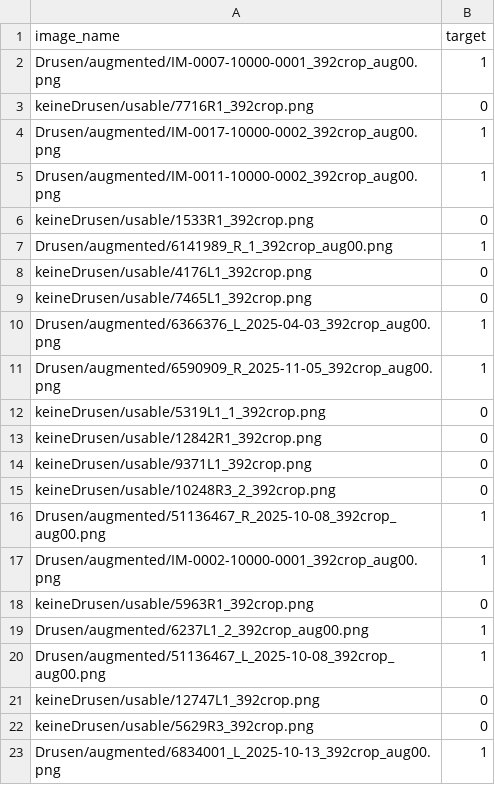
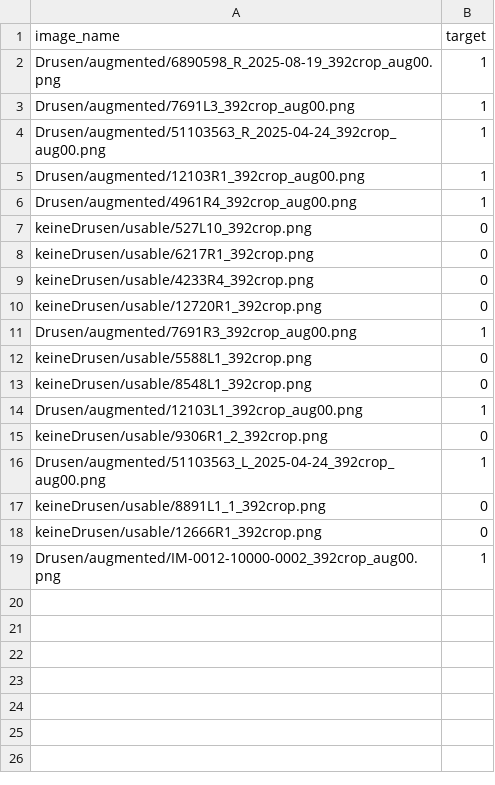
Before and after one commit to maxpaul29/ophthalmic-diffusion-classifier, a CSV file: dataset/splits/drusen-valid.csv, drawn as a sheet.

```diff
--- a/dataset/splits/drusen-valid.csv
+++ b/dataset/splits/drusen-valid.csv
@@ -1,23 +1,19 @@
 image_name,target
-Drusen/augmented/IM-0007-10000-0001_392crop_aug00.png,1
-keineDrusen/usable/7716R1_392crop.png,0
-Drusen/augmented/IM-0017-10000-0002_392crop_aug00.png,1
-Drusen/augmented/IM-0011-10000-0002_392crop_aug00.png,1
-keineDrusen/usable/1533R1_392crop.png,0
-Drusen/augmented/6141989_R_1_392crop_aug00.png,1
-keineDrusen/usable/4176L1_392crop.png,0
-keineDrusen/usable/7465L1_392crop.png,0
-Drusen/augmented/6366376_L_2025-04-03_392crop_aug00.png,1
-Drusen/augmented/6590909_R_2025-11-05_392crop_aug00.png,1
-keineDrusen/usable/5319L1_1_392crop.png,0
-keineDrusen/usable/12842R1_392crop.png,0
-keineDrusen/usable/9371L1_392crop.png,0
-keineDrusen/usable/10248R3_2_392crop.png,0
-Drusen/augmented/51136467_R_2025-10-08_392crop_aug00.png,1
-Drusen/augmented/IM-0002-10000-0001_392crop_aug00.png,1
-keineDrusen/usable/5963R1_392crop.png,0
-Drusen/augmented/6237L1_2_392crop_aug00.png,1
-Drusen/augmented/51136467_L_2025-10-08_392crop_aug00.png,1
-keineDrusen/usable/12747L1_392crop.png,0
-keineDrusen/usable/5629R3_392crop.png,0
-Drusen/augmented/6834001_L_2025-10-13_392crop_aug00.png,1
+Drusen/augmented/6890598_R_2025-08-19_392crop_aug00.png,1
+Drusen/augmented/7691L3_392crop_aug00.png,1
+Drusen/augmented/51103563_R_2025-04-24_392crop_aug00.png,1
+Drusen/augmented/12103R1_392crop_aug00.png,1
+Drusen/augmented/4961R4_392crop_aug00.png,1
+keineDrusen/usable/527L10_392crop.png,0
+keineDrusen/usable/6217R1_392crop.png,0
+keineDrusen/usable/4233R4_392crop.png,0
+keineDrusen/usable/12720R1_392crop.png,0
+Drusen/augmented/7691R3_392crop_aug00.png,1
+keineDrusen/usable/5588L1_392crop.png,0
+keineDrusen/usable/8548L1_392crop.png,0
+Drusen/augmented/12103L1_392crop_aug00.png,1
+keineDrusen/usable/9306R1_2_392crop.png,0
+Drusen/augmented/51103563_L_2025-04-24_392crop_aug00.png,1
+keineDrusen/usable/8891L1_1_392crop.png,0
+keineDrusen/usable/12666R1_392crop.png,0
+Drusen/augmented/IM-0012-10000-0002_392crop_aug00.png,1
```
Also changed, not shown: dataset/splits/drusen-test.csv, dataset/splits/drusen-train.csv, 3 other files.
